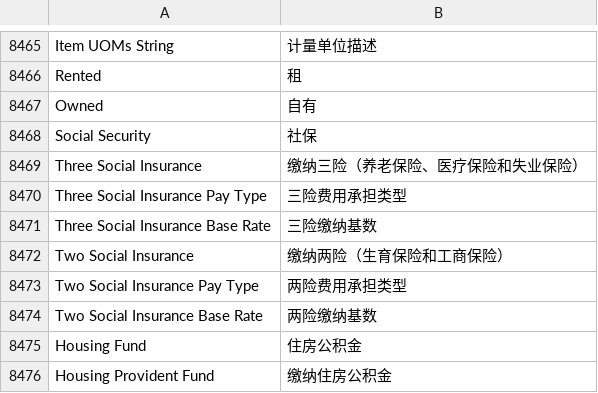
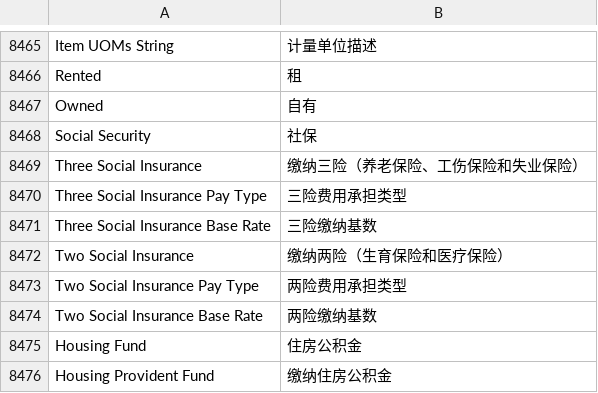
Before and after one commit to saoxia/erpnext_china, a CSV file: erpnext_china/translations/zh.csv, drawn as a sheet; only a part is shown, gaps mark what is left out.

```diff
--- a/erpnext_china/translations/zh.csv
+++ b/erpnext_china/translations/zh.csv
@@ -8993,6 +8993,6 @@ Owned,自有,
 Social Security,社保,
-Three Social Insurance,缴纳三险（养老保险、医疗保险和失业保险）,
+Three Social Insurance,缴纳三险（养老保险、工伤保险和失业保险）,
 Three Social Insurance Pay Type,三险费用承担类型,
 Three Social Insurance Base Rate,三险缴纳基数,
-Two Social Insurance,缴纳两险（生育保险和工商保险）,
+Two Social Insurance,缴纳两险（生育保险和医疗保险）,
 Two Social Insurance Pay Type,两险费用承担类型,
```
Also changed, not shown: 1 other file.
